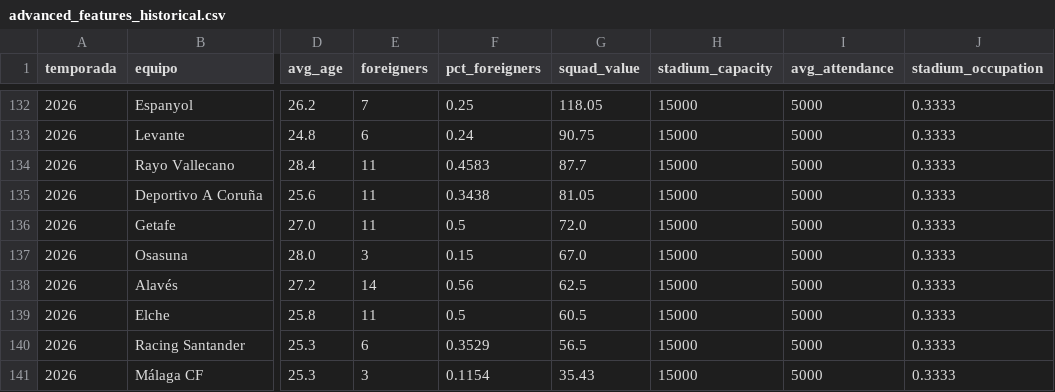
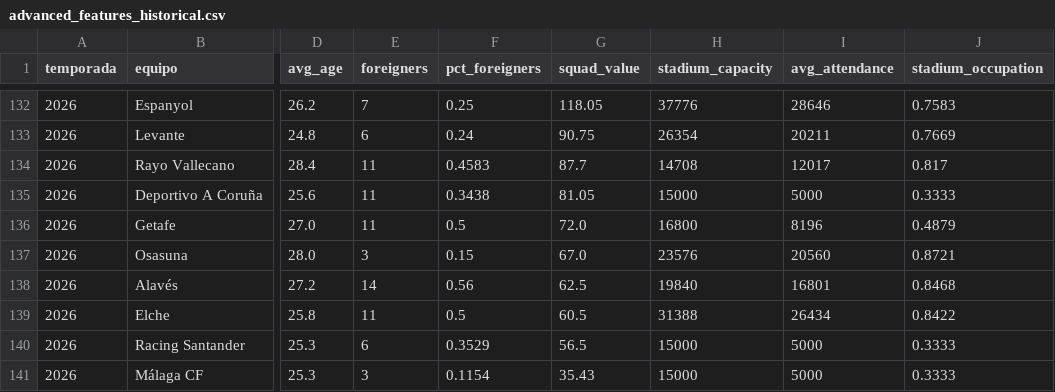
Before and after one commit to Pacortes2021/fifa-2026-hybrid-forecast, a CSV file: esp/data/advanced_features_historical.csv, drawn as a sheet; only a part is shown, gaps mark what is left out; the diff covers the shown part only; the diff names each change by its address in the sheet, - before the commit and + after, or states it on an @@ line.

```diff
--- a/esp/data/advanced_features_historical.csv
+++ b/esp/data/advanced_features_historical.csv
-H132 (stadium_capacity): 15000
+H132 (stadium_capacity): 37776
-I132 (avg_attendance): 5000
+I132 (avg_attendance): 28646
-J132 (stadium_occupation): 0.3333
+J132 (stadium_occupation): 0.7583
-H133 (stadium_capacity): 15000
+H133 (stadium_capacity): 26354
-I133 (avg_attendance): 5000
+I133 (avg_attendance): 20211
-J133 (stadium_occupation): 0.3333
+J133 (stadium_occupation): 0.7669
-H134 (stadium_capacity): 15000
+H134 (stadium_capacity): 14708
-I134 (avg_attendance): 5000
+I134 (avg_attendance): 12017
-J134 (stadium_occupation): 0.3333
+J134 (stadium_occupation): 0.817
-H136 (stadium_capacity): 15000
+H136 (stadium_capacity): 16800
-I136 (avg_attendance): 5000
+I136 (avg_attendance): 8196
-J136 (stadium_occupation): 0.3333
+J136 (stadium_occupation): 0.4879
-H137 (stadium_capacity): 15000
+H137 (stadium_capacity): 23576
-I137 (avg_attendance): 5000
+I137 (avg_attendance): 20560
-J137 (stadium_occupation): 0.3333
+J137 (stadium_occupation): 0.8721
-H138 (stadium_capacity): 15000
+H138 (stadium_capacity): 19840
-I138 (avg_attendance): 5000
+I138 (avg_attendance): 16801
-J138 (stadium_occupation): 0.3333
+J138 (stadium_occupation): 0.8468
-H139 (stadium_capacity): 15000
+H139 (stadium_capacity): 31388
-I139 (avg_attendance): 5000
+I139 (avg_attendance): 26434
-J139 (stadium_occupation): 0.3333
+J139 (stadium_occupation): 0.8422
```
Also changed, not shown: 30 edited cells elsewhere in this file, mex/data/advanced_features_historical.csv, 1 other file.
